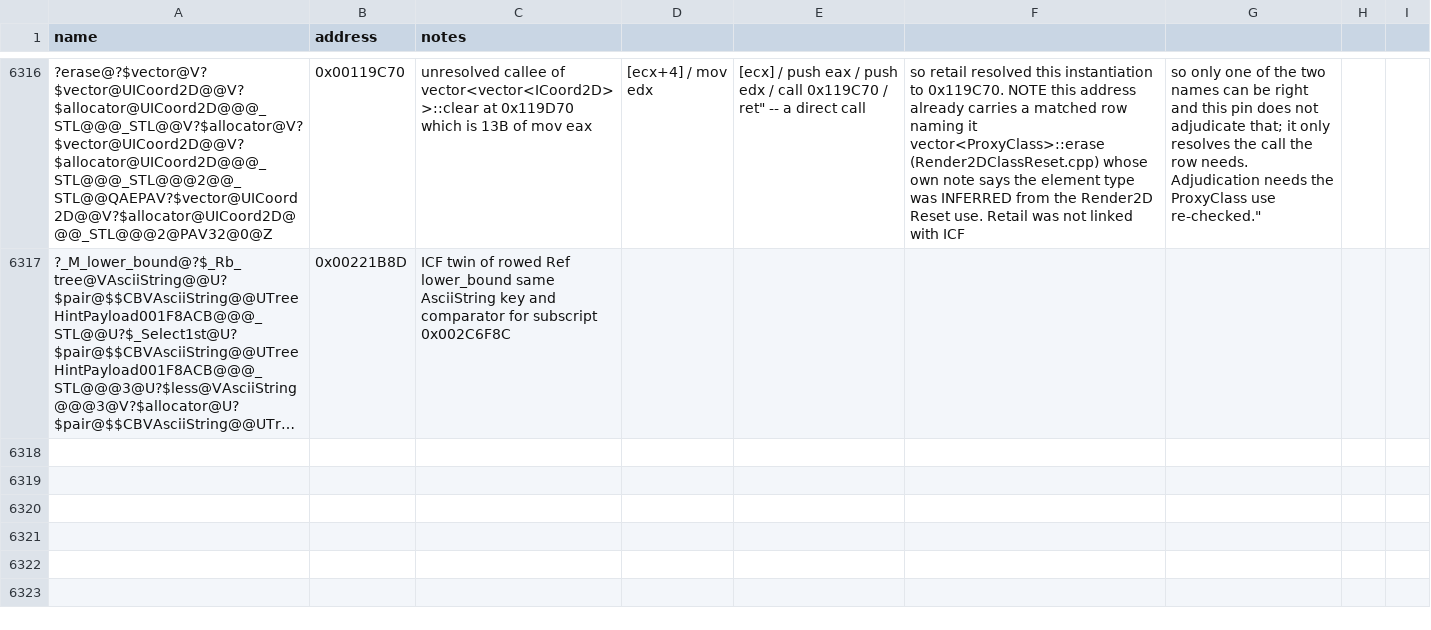
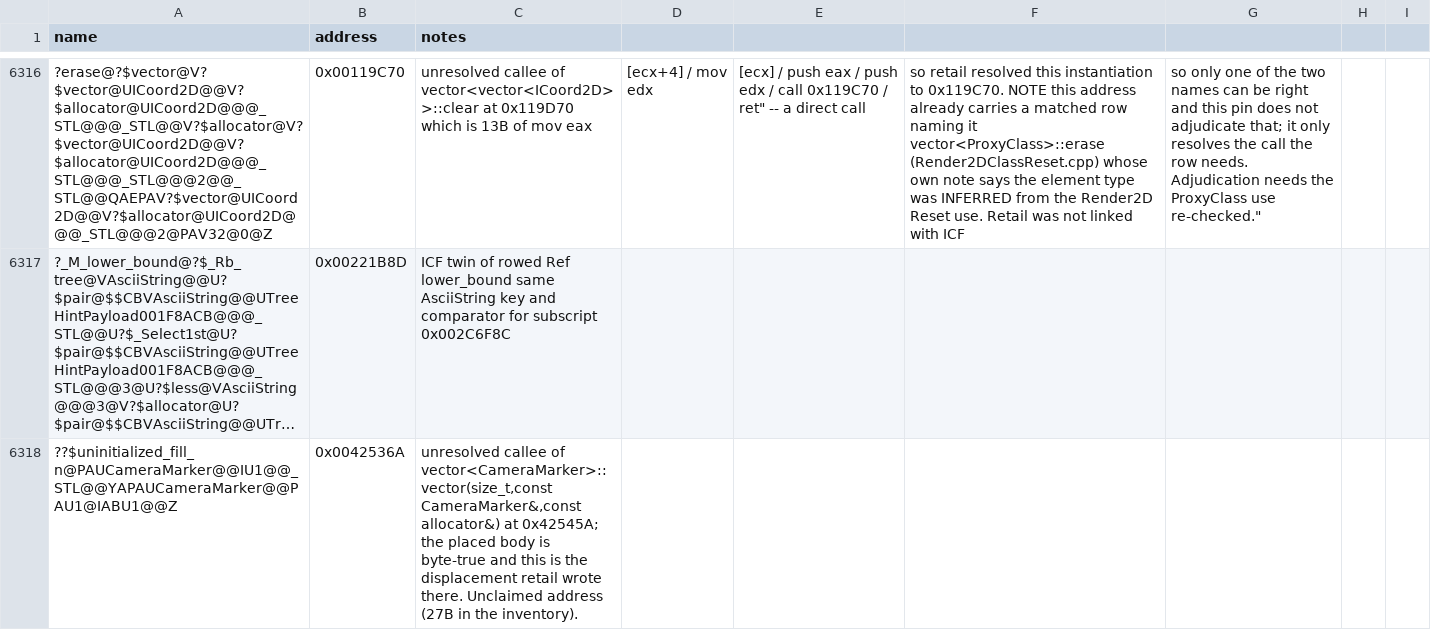
Before and after one commit to Cortys/Open-BFME-2, a CSV file: reverse/symbols.csv, drawn as a sheet; only a part is shown, gaps mark what is left out; long unchanged cells end in …; the diff covers the shown part only; the diff names each change by its address in the sheet, - before the commit and + after, or states it on an @@ line.

Commit message:
Mine incidental bodies with place_bodies, and pin the callees they need
First run of tools/place_bodies.py, the step-6 lane described in AGENTS.md:
it compiles units the ledger ALREADY builds and searches the emitted bodies
in game.dat by masked byte search, so it finds the bodies a TU emits beyond
the one it was written to land. Over a 60-file stlport batch it placed two:

  0x0042545A  68B  ?$?vector@UCameraMarker@@...vector(size_t,const CameraMarker&,const allocator&)
  0x00549C91  29B  BfmeE12Cmp00422291::operator()(const BfmeE12&, const BfmeE12&)

Both were unclaimed. The second landed as it stood. The first needed two
pins, which is the tool's documented purpose -- every REL32 in a placed body
is a byte-true retail call site, so its displacement IS the callee address:

  uninitialized_fill_n<CameraMarker*,unsigned int,CameraMarker> -> 0x42536A
    (unclaimed, 27B in the inventory -- a clean pin)
  _Vector_base<CameraMarker,allocator<CameraMarker> >(size_t,const allocator&)
    -> 0xB63B2

The second is NOT clean and the pin note says so. 0xB63B2 already carries a
matched 60B row naming it the same two-argument ctor for a DIFFERENT element
type, BfmeStringRecord000B9534. Retail was not linked with ICF and the
element size reaches the allocation, so only one of the two names can be the
body identity. The pin resolves the call the new body needs and deliberately
does not adjudicate; the existing row is the one to re-check.

This is the third multi-name address this session (with 0x119C70 and the
UiCallbackFirers global), which suggests folded-looking addresses are a
systemic question for the project, not three accidents.

Verified: 2/2 and 7/7 matched across the two TUs; +97 bytes.

```diff
--- a/reverse/symbols.csv
+++ b/reverse/symbols.csv
+row 6318: ??$uninitialized_fill_n@PAUCameraMarker@@IU1@@_STL@@YAPAUCameraMarker@@PAU1@IABU1@@Z | 0x0042536A | unresolved callee of vector<CameraMarker>::vector(size_t,const CameraMarker&,const allocator&) at 0x42545A; the placed body is byte-true and this is the displacement retail wrote there. Unclaimed address (27B in the inventory).
```
Also changed, not shown: 1 added row elsewhere in this file, 1 other file.
